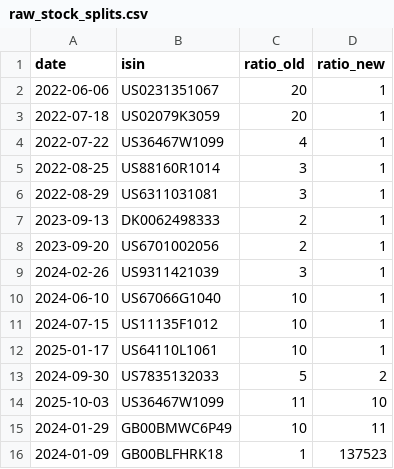
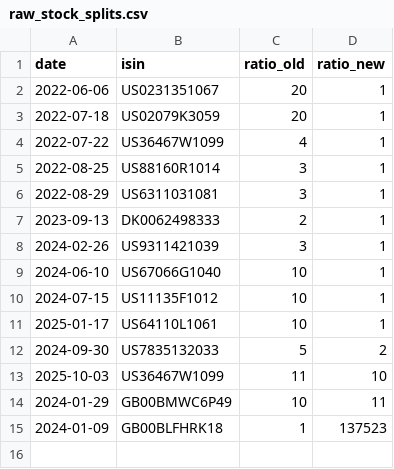
Before and after one commit to skeiwo/t212-portfolio-project, a CSV file: transform/seeds/raw_stock_splits.csv, drawn as a sheet.

```diff
--- a/transform/seeds/raw_stock_splits.csv
+++ b/transform/seeds/raw_stock_splits.csv
@@ -7,3 +7,2 @@ date,isin,ratio_old,ratio_new
 2023-09-13,DK0062498333,2,1
-2023-09-20,US6701002056,2,1
 2024-02-26,US9311421039,3,1
```
Also changed, not shown: 1 other file.
